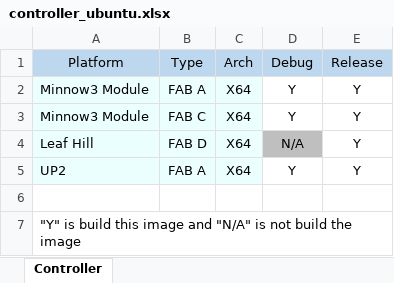
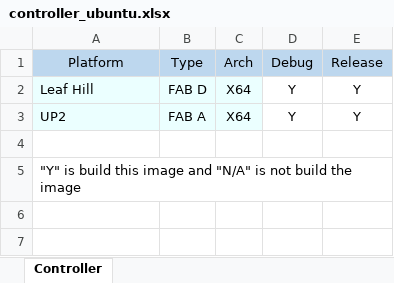
Before and after one commit to wangbinx/Minnow3build, an Excel workbook: Readme/controller_ubuntu.xlsx, sheet Controller, drawn as a sheet; values as stored, in another font and other column widths than the file's, no borders; removed rows and columns are numbered as before the commit, all else as after; the diff names each change by its address in the sheet, - before the commit and + after, or states it on an @@ line.

```diff
--- a/Readme/controller_ubuntu.xlsx (sheet Controller)
+++ b/Readme/controller_ubuntu.xlsx (sheet Controller)
-row 2: Minnow3 Module | FAB A | X64 | Y | Y
-row 3: Minnow3 Module | FAB C | X64 | Y | Y
-D2 (Debug): N/A
+D2 (Debug): Y
-D2 fill: #BFBFBF
+D2 fill: none
```
Also changed, not shown: Readme/controller_win.xlsx, 2 other files.
